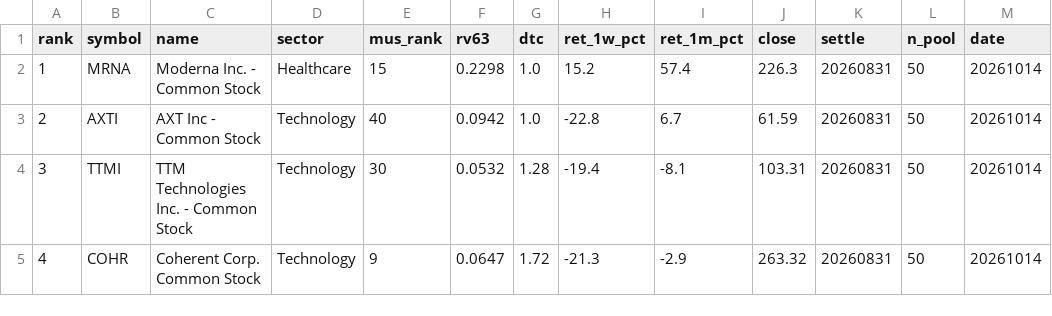
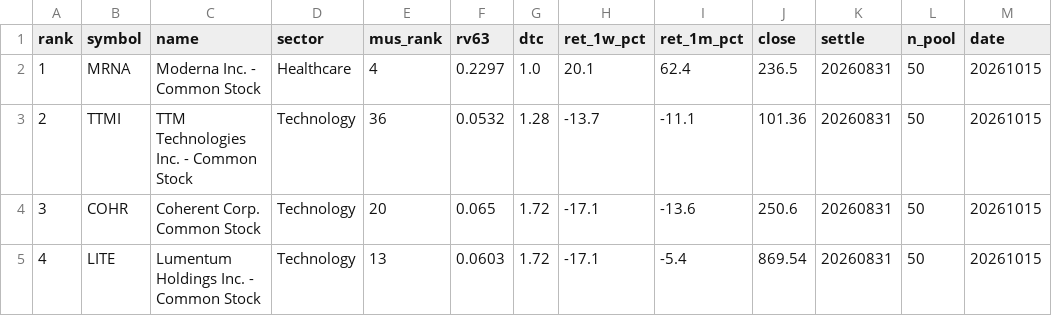
Before and after one commit to sj951027/us-screener, a CSV file: docs/data/us_tilt.csv, drawn as a sheet; only a part is shown; the diff covers the shown part only.

```diff
--- a/docs/data/us_tilt.csv
+++ b/docs/data/us_tilt.csv
@@ -1,5 +1,5 @@
 rank,symbol,name,sector,mus_rank,rv63,dtc,ret_1w_pct,ret_1m_pct,close,settle,n_pool,date
-1,MRNA,Moderna  Inc. - Common Stock,Healthcare,15,0.2298,1.0,15.2,57.4,226.3,20260831,50,20261014
-2,AXTI,AXT Inc - Common Stock,Technology,40,0.0942,1.0,-22.8,6.7,61.59,20260831,50,20261014
-3,TTMI,TTM Technologies  Inc. - Common Stock,Technology,30,0.0532,1.28,-19.4,-8.1,103.31,20260831,50,20261014
-4,COHR,Coherent Corp. Common Stock,Technology,9,0.0647,1.72,-21.3,-2.9,263.32,20260831,50,20261014
+1,MRNA,Moderna  Inc. - Common Stock,Healthcare,4,0.2297,1.0,20.1,62.4,236.5,20260831,50,20261015
+2,TTMI,TTM Technologies  Inc. - Common Stock,Technology,36,0.0532,1.28,-13.7,-11.1,101.36,20260831,50,20261015
+3,COHR,Coherent Corp. Common Stock,Technology,20,0.065,1.72,-17.1,-13.6,250.6,20260831,50,20261015
+4,LITE,Lumentum Holdings Inc. - Common Stock,Technology,13,0.0603,1.72,-17.1,-5.4,869.54,20260831,50,20261015
```
Also changed, not shown: 51 edited cells elsewhere in this file, docs/data/us_latest.csv, 1 other file.
